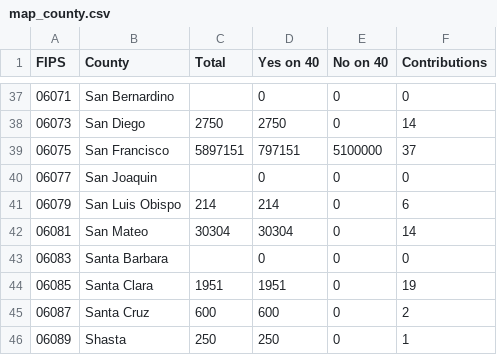
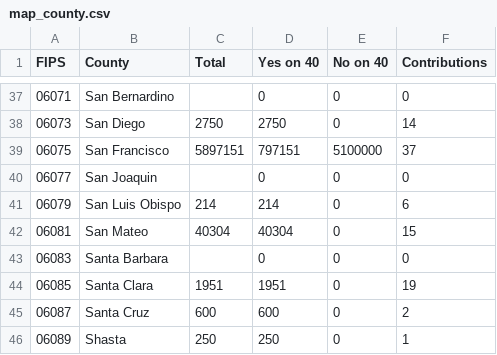
Before and after one commit to lukeharold/prop40-campaign-finance, a CSV file: output/map_county.csv, drawn as a sheet; only a part is shown, gaps mark what is left out.

```diff
--- a/output/map_county.csv
+++ b/output/map_county.csv
@@ -41,3 +41,3 @@ FIPS,County,Total,Yes on 40,No on 40,Contributions
 06079,San Luis Obispo,214,214,0,6
-06081,San Mateo,30304,30304,0,14
+06081,San Mateo,40304,40304,0,15
 06083,Santa Barbara,,0,0,0
```
Also changed, not shown: output/donors_by_recipient.csv, output/map_zip.csv, 10 other files.
